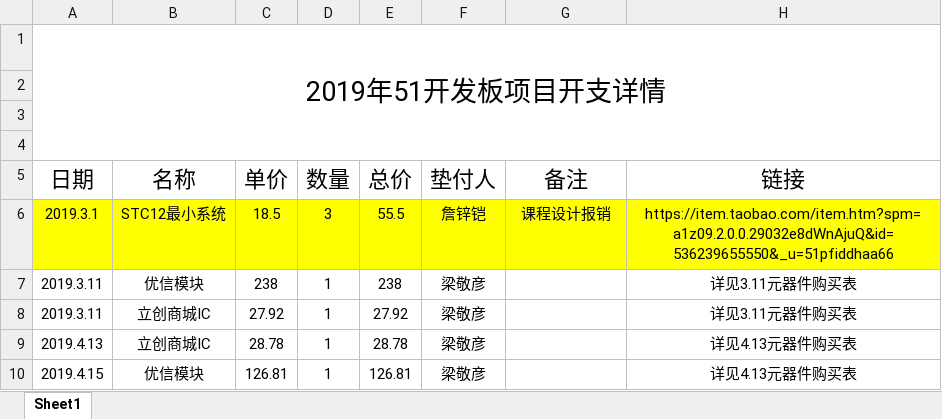
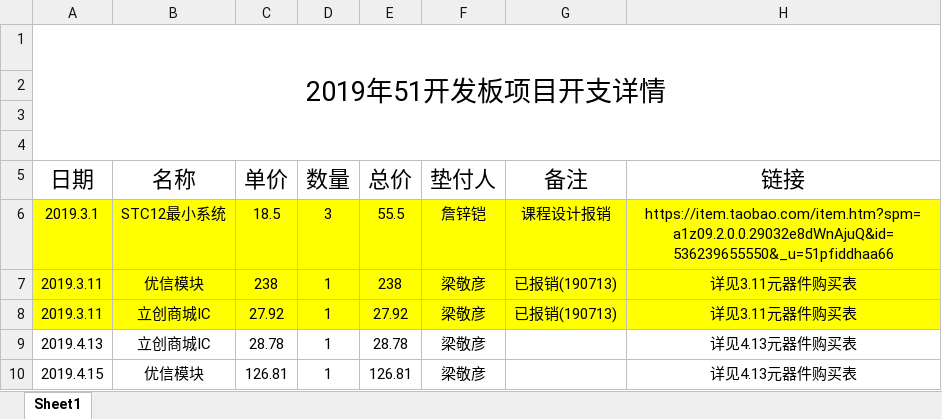
Before and after one commit to ljy980330/51_development_board, an Excel workbook: 开支/总开支情况.xlsx, sheet Sheet1, drawn as a sheet; values as stored, in another font and other column widths than the file's, no borders; the diff names each change by its address in the sheet, - before the commit and + after, or states it on an @@ line.

Commit message:
Update 总开支情况.xlsx

```diff
--- a/开支/总开支情况.xlsx (sheet Sheet1)
+++ b/开支/总开支情况.xlsx (sheet Sheet1)
-A7:H8 fill: none
+A7:H8 fill: #FFFF00
-G7:G8 (备注): (empty)
+G7:G8 (备注): 已报销(190713)
```
